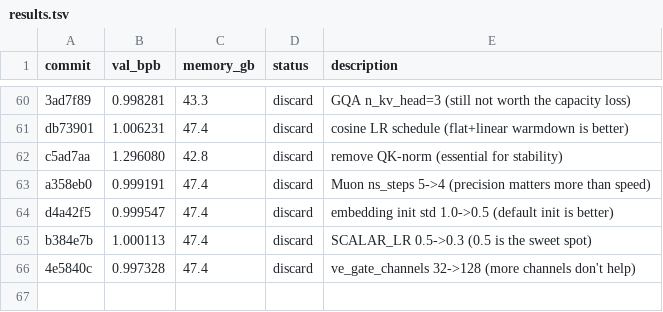
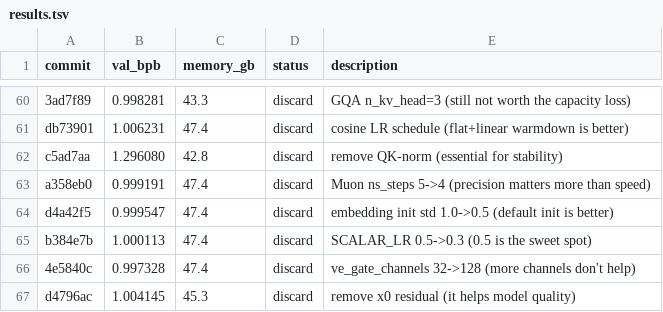
Before and after one commit to zixuzixu/autoresearch, a TSV file: results.tsv, drawn as a sheet; only a part is shown, gaps mark what is left out; the diff names each change by its address in the sheet, - before the commit and + after, or states it on an @@ line.

Commit message:
Log experiment 65 result: val_bpb=1.004145 (discard, x0 residuals are helpful)

```diff
--- a/results.tsv
+++ b/results.tsv
+row 67: d4796ac | 1.004145 | 45.3 | discard | remove x0 residual (it helps model quality)
```
